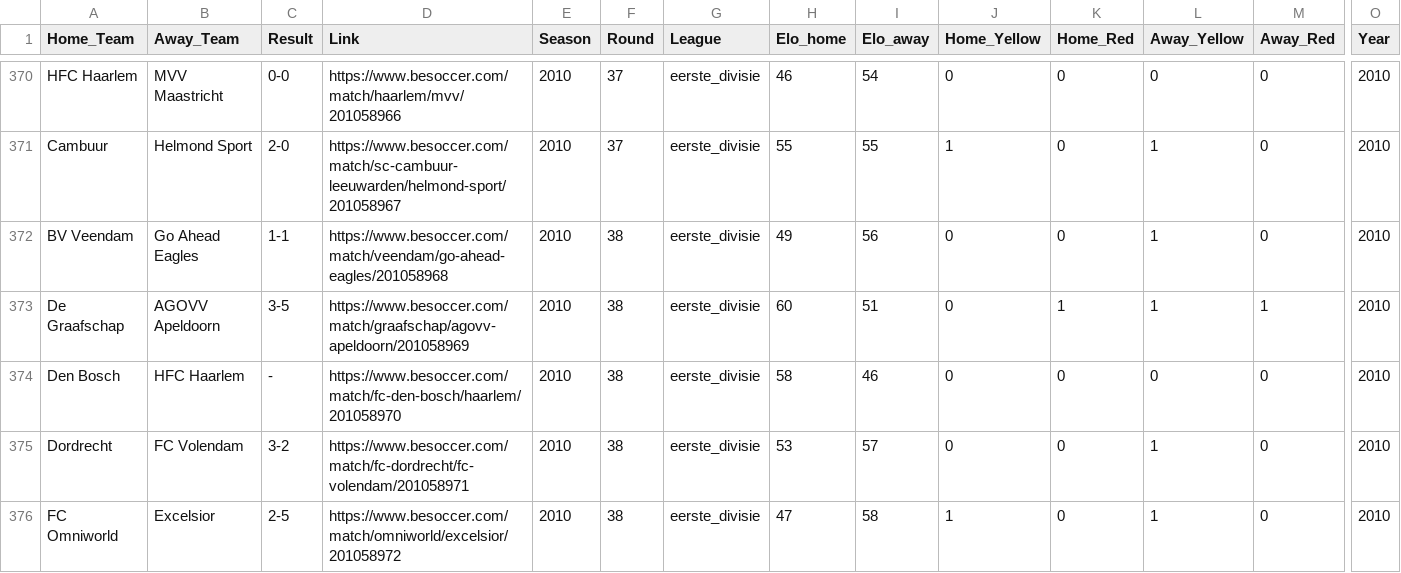
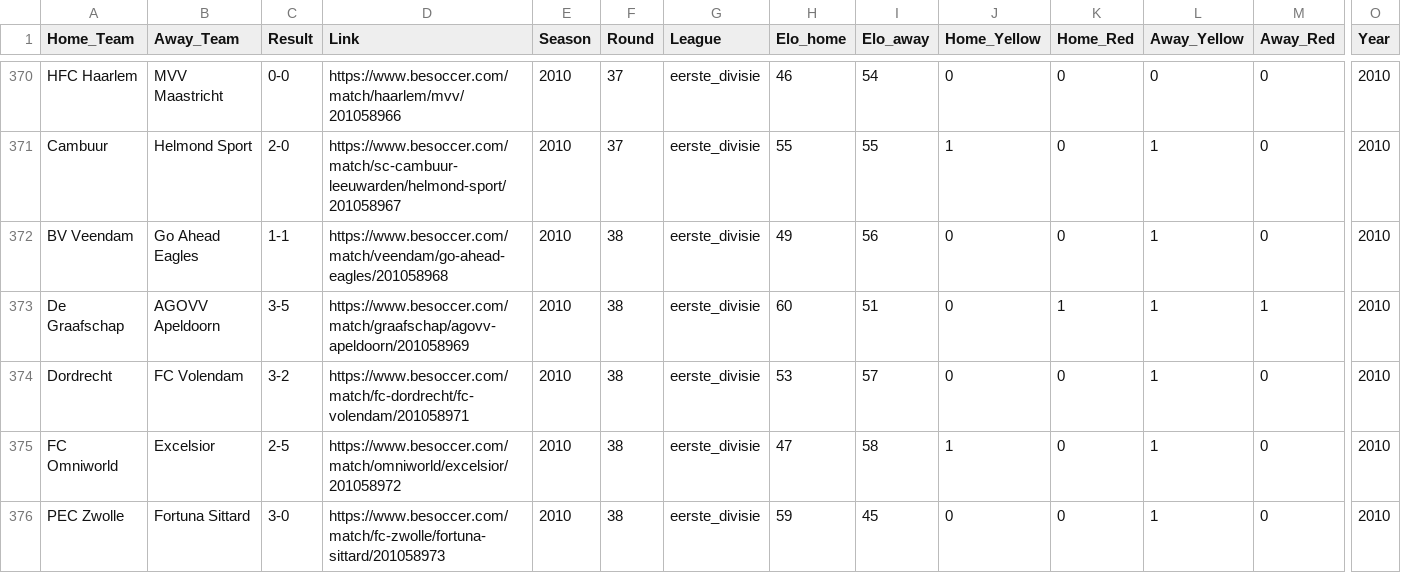
Before and after one commit to HamishW27/Football-Match-Outcome-Prediction, a CSV file: data/eerste_divisie/Results_2010_eerste_divisie.csv, drawn as a sheet; only a part is shown, gaps mark what is left out; the shorter side is filled out with more unchanged rows; rows hold the shown columns only; the diff names each change by its address in the sheet, - before the commit and + after, or states it on an @@ line.

Commit message:
Added historical eerste divisie results

```diff
--- a/data/eerste_divisie/Results_2010_eerste_divisie.csv
+++ b/data/eerste_divisie/Results_2010_eerste_divisie.csv
-row 374: Den Bosch | HFC Haarlem | - | https://www.besoccer.com/match/fc-den-bosch/haarlem/201058970 | 2010 | 38 | eerste_divisie | 58 | 46 | 0 | 0 | 0 | 0 | 2010
```
Also changed, not shown: 1 other file.
